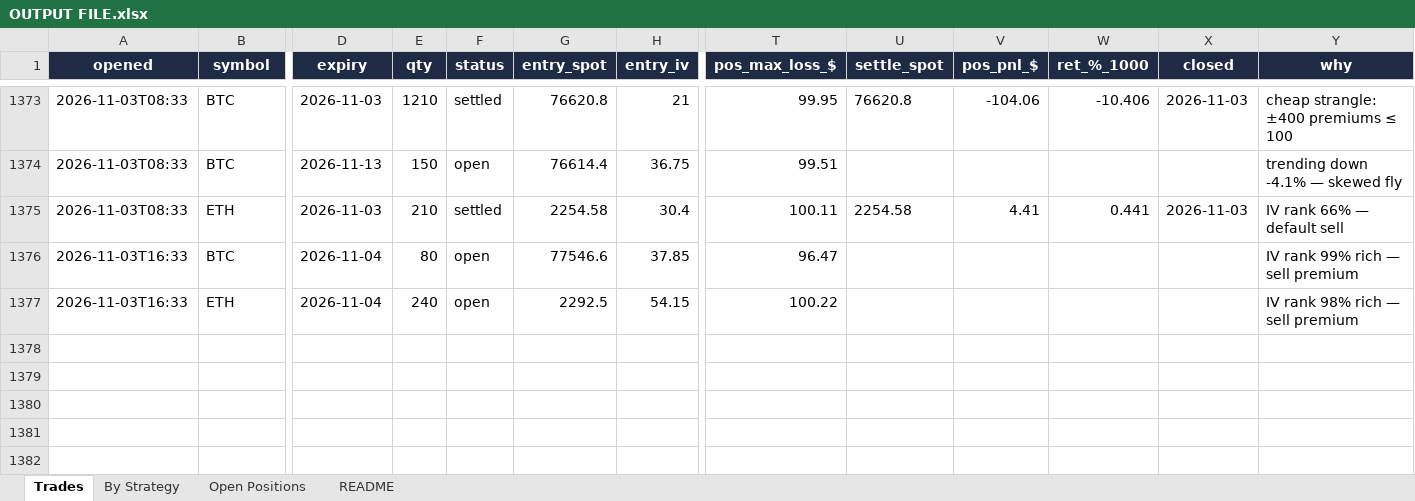
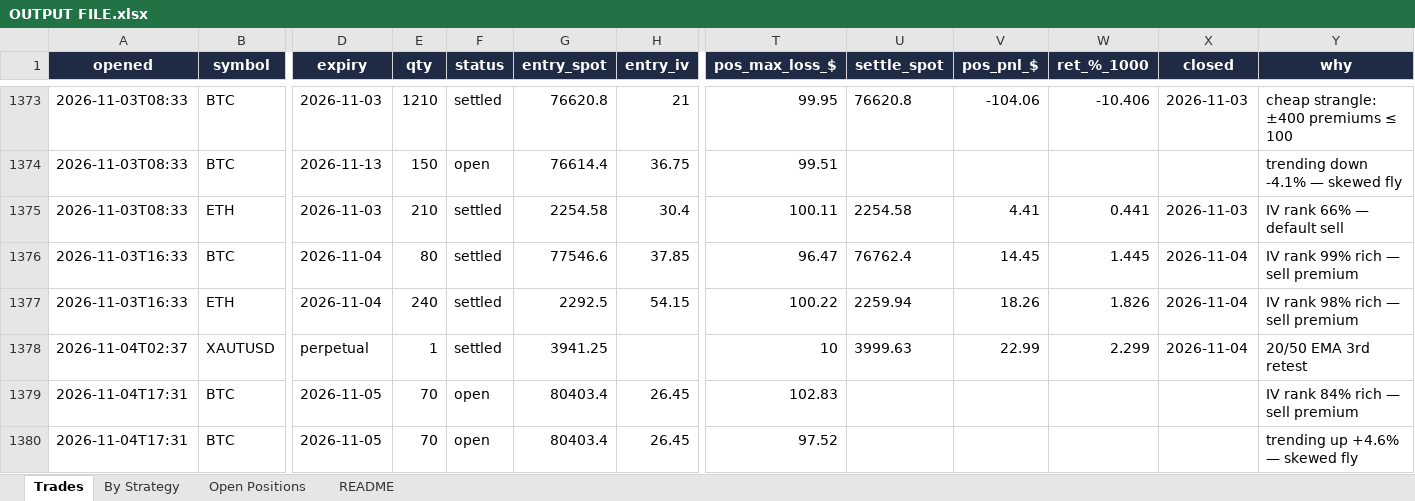
Before and after one commit to Ayushtambi2011/deltahedge-bot, an Excel workbook: OUTPUT FILE.xlsx, sheet Trades, drawn as a sheet; only a part is shown, gaps mark what is left out; values as stored, in another font and other column widths than the file's, no borders; rows hold the shown columns only; the diff covers the shown part only; the diff names each change by its address in the sheet, - before the commit and + after, or states it on an @@ line.

```diff
--- a/OUTPUT FILE.xlsx (sheet Trades)
+++ b/OUTPUT FILE.xlsx (sheet Trades)
-F1376:F1377 (status): open
+F1376:F1377 (status): settled
-U1376 (settle_spot): (empty)
+U1376 (settle_spot): 76762.4
-V1376 (pos_pnl_$): (empty)
+V1376 (pos_pnl_$): 14.45
-W1376 (ret_%_1000): (empty)
+W1376 (ret_%_1000): 1.445
-X1376:X1377 (closed): (empty)
+X1376:X1377 (closed): 2026-11-04
-U1377 (settle_spot): (empty)
+U1377 (settle_spot): 2259.94
-V1377 (pos_pnl_$): (empty)
+V1377 (pos_pnl_$): 18.26
-W1377 (ret_%_1000): (empty)
+W1377 (ret_%_1000): 1.826
+row 1378: 2026-11-04T02:37 | XAUTUSD | perpetual | 1 | settled | 3941.25 |  | 10 | 3999.63 | 22.99 | 2.299 | 2026-11-04 | 20/50 EMA 3rd retest
+row 1379: 2026-11-04T17:31 | BTC | 2026-11-05 | 70 | open | 80403.4 | 26.45 | 102.83 |  |  |  |  | IV rank 84% rich — sell premium
+row 1380: 2026-11-04T17:31 | BTC | 2026-11-05 | 70 | open | 80403.4 | 26.45 | 97.52 |  |  |  |  | trending up +4.6% — skewed fly
```
Also changed, not shown: 4 added rows and 16 edited cells elsewhere in this sheet, sheet Open Positions, sheet By Strategy, sheet README, 1 other file.
